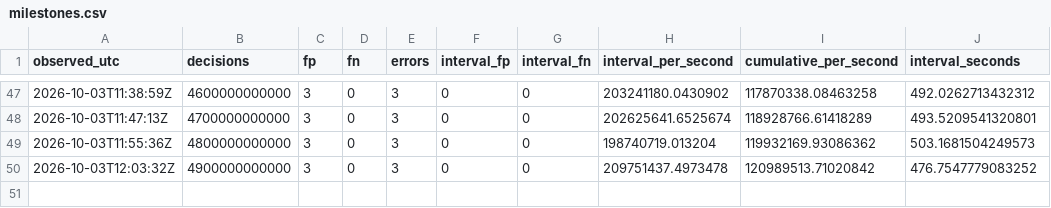
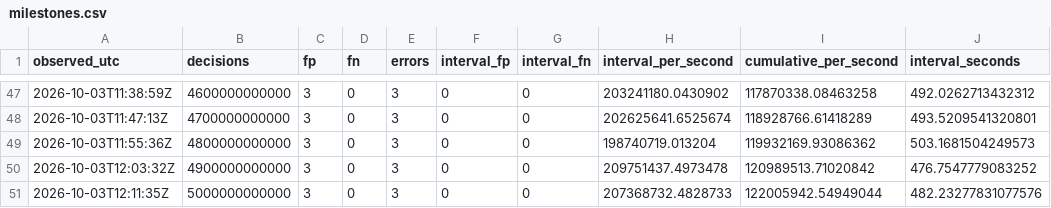
Before and after one commit to iwtbotiwtwot/prime-event, a CSV file: evidence/pod/milestones.csv, drawn as a sheet; only a part is shown, gaps mark what is left out; the diff names each change by its address in the sheet, - before the commit and + after, or states it on an @@ line.

Commit message:
Report pod u5: 5000B milestones, RUNNING

```diff
--- a/evidence/pod/milestones.csv
+++ b/evidence/pod/milestones.csv
+row 51: 2026-10-03T12:11:35Z | 5000000000000 | 3 | 0 | 3 | 0 | 0 | 207368732.4828733 | 122005942.54949044 | 482.23277831077576
```
Also changed, not shown: 2 other files.
